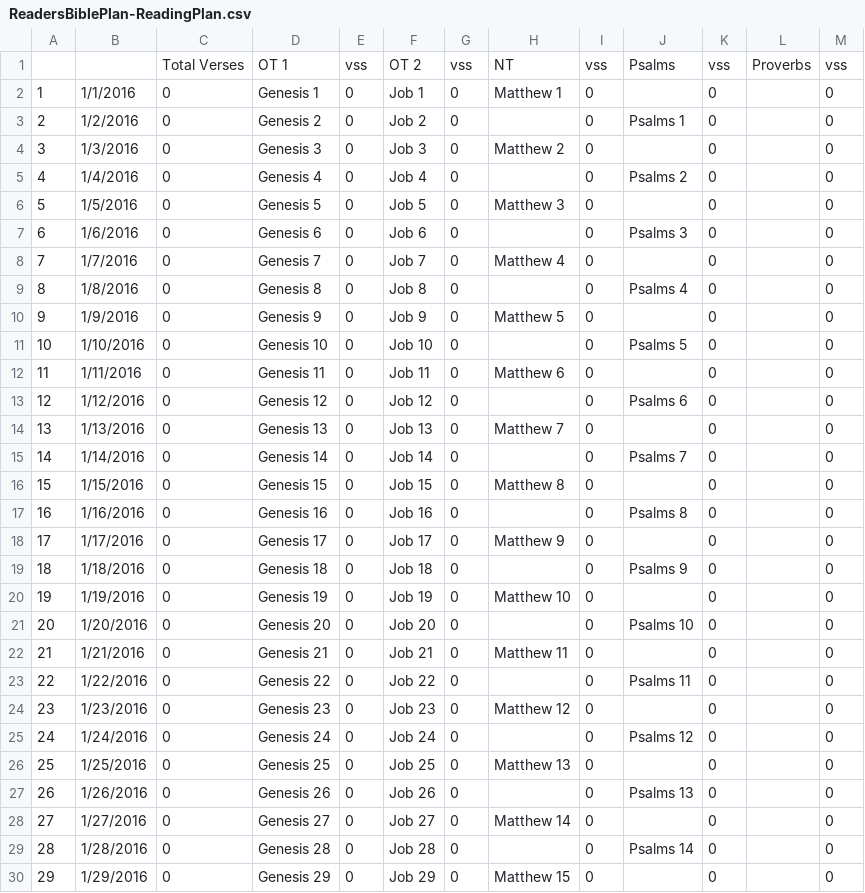
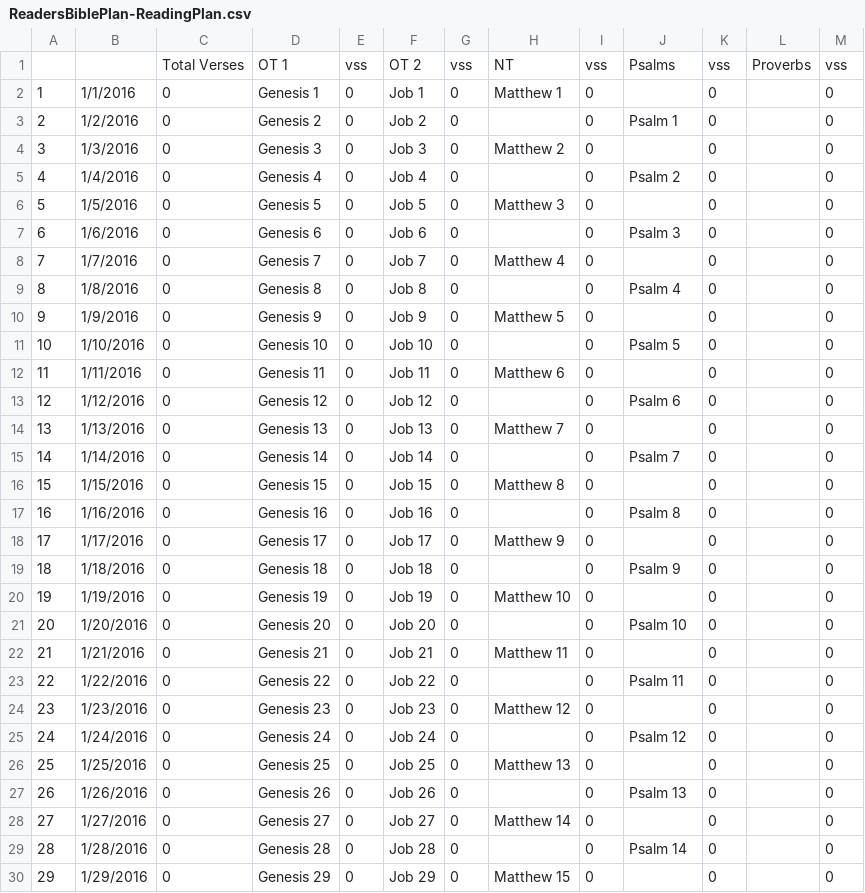
Before and after one commit to jeremysnyder/readdaily-legacy, a CSV file: data/ReadersBiblePlan-ReadingPlan.csv, drawn as a sheet; only a part is shown; the diff covers the shown part only.

```diff
--- a/data/ReadersBiblePlan-ReadingPlan.csv
+++ b/data/ReadersBiblePlan-ReadingPlan.csv
@@ -2,29 +2,29 @@
 1,1/1/2016,0,Genesis 1,0,Job 1,0,Matthew 1,0,,0,,0
-2,1/2/2016,0,Genesis 2,0,Job 2,0,,0,Psalms 1,0,,0
+2,1/2/2016,0,Genesis 2,0,Job 2,0,,0,Psalm 1,0,,0
 3,1/3/2016,0,Genesis 3,0,Job 3,0,Matthew 2,0,,0,,0
-4,1/4/2016,0,Genesis 4,0,Job 4,0,,0,Psalms 2,0,,0
+4,1/4/2016,0,Genesis 4,0,Job 4,0,,0,Psalm 2,0,,0
 5,1/5/2016,0,Genesis 5,0,Job 5,0,Matthew 3,0,,0,,0
-6,1/6/2016,0,Genesis 6,0,Job 6,0,,0,Psalms 3,0,,0
+6,1/6/2016,0,Genesis 6,0,Job 6,0,,0,Psalm 3,0,,0
 7,1/7/2016,0,Genesis 7,0,Job 7,0,Matthew 4,0,,0,,0
-8,1/8/2016,0,Genesis 8,0,Job 8,0,,0,Psalms 4,0,,0
+8,1/8/2016,0,Genesis 8,0,Job 8,0,,0,Psalm 4,0,,0
 9,1/9/2016,0,Genesis 9,0,Job 9,0,Matthew 5,0,,0,,0
-10,1/10/2016,0,Genesis 10,0,Job 10,0,,0,Psalms 5,0,,0
+10,1/10/2016,0,Genesis 10,0,Job 10,0,,0,Psalm 5,0,,0
 11,1/11/2016,0,Genesis 11,0,Job 11,0,Matthew 6,0,,0,,0
-12,1/12/2016,0,Genesis 12,0,Job 12,0,,0,Psalms 6,0,,0
+12,1/12/2016,0,Genesis 12,0,Job 12,0,,0,Psalm 6,0,,0
 13,1/13/2016,0,Genesis 13,0,Job 13,0,Matthew 7,0,,0,,0
-14,1/14/2016,0,Genesis 14,0,Job 14,0,,0,Psalms 7,0,,0
+14,1/14/2016,0,Genesis 14,0,Job 14,0,,0,Psalm 7,0,,0
 15,1/15/2016,0,Genesis 15,0,Job 15,0,Matthew 8,0,,0,,0
-16,1/16/2016,0,Genesis 16,0,Job 16,0,,0,Psalms 8,0,,0
+16,1/16/2016,0,Genesis 16,0,Job 16,0,,0,Psalm 8,0,,0
 17,1/17/2016,0,Genesis 17,0,Job 17,0,Matthew 9,0,,0,,0
-18,1/18/2016,0,Genesis 18,0,Job 18,0,,0,Psalms 9,0,,0
+18,1/18/2016,0,Genesis 18,0,Job 18,0,,0,Psalm 9,0,,0
 19,1/19/2016,0,Genesis 19,0,Job 19,0,Matthew 10,0,,0,,0
-20,1/20/2016,0,Genesis 20,0,Job 20,0,,0,Psalms 10,0,,0
+20,1/20/2016,0,Genesis 20,0,Job 20,0,,0,Psalm 10,0,,0
 21,1/21/2016,0,Genesis 21,0,Job 21,0,Matthew 11,0,,0,,0
-22,1/22/2016,0,Genesis 22,0,Job 22,0,,0,Psalms 11,0,,0
+22,1/22/2016,0,Genesis 22,0,Job 22,0,,0,Psalm 11,0,,0
 23,1/23/2016,0,Genesis 23,0,Job 23,0,Matthew 12,0,,0,,0
-24,1/24/2016,0,Genesis 24,0,Job 24,0,,0,Psalms 12,0,,0
+24,1/24/2016,0,Genesis 24,0,Job 24,0,,0,Psalm 12,0,,0
 25,1/25/2016,0,Genesis 25,0,Job 25,0,Matthew 13,0,,0,,0
-26,1/26/2016,0,Genesis 26,0,Job 26,0,,0,Psalms 13,0,,0
+26,1/26/2016,0,Genesis 26,0,Job 26,0,,0,Psalm 13,0,,0
 27,1/27/2016,0,Genesis 27,0,Job 27,0,Matthew 14,0,,0,,0
-28,1/28/2016,0,Genesis 28,0,Job 28,0,,0,Psalms 14,0,,0
+28,1/28/2016,0,Genesis 28,0,Job 28,0,,0,Psalm 14,0,,0
 29,1/29/2016,0,Genesis 29,0,Job 29,0,Matthew 15,0,,0,,0
```
Also changed, not shown: 138 edited cells elsewhere in this file, 5 other files.
